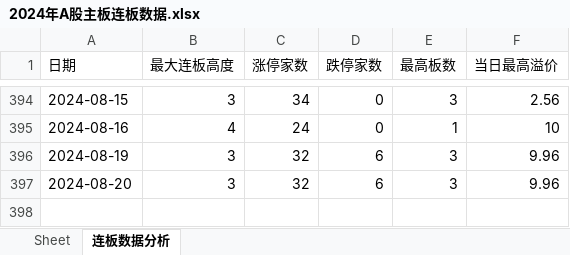
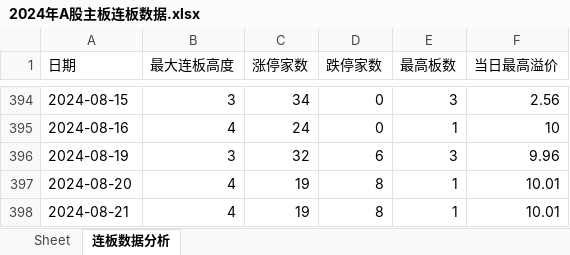
Before and after one commit to bozaigao/quantification, an Excel workbook: 2024年A股主板连板数据.xlsx, sheet 连板数据分析, drawn as a sheet; only a part is shown, gaps mark what is left out; values as stored, in another font and other column widths than the file's, no borders; charts and pictures not drawn; 1 other sheet too large or unreadable and not compared; the diff names each change by its address in the sheet, - before the commit and + after, or states it on an @@ line.

```diff
--- a/2024年A股主板连板数据.xlsx (sheet 连板数据分析)
+++ b/2024年A股主板连板数据.xlsx (sheet 连板数据分析)
-B397 (最大连板高度): 3
+B397 (最大连板高度): 4
-C397 (涨停家数): 32
+C397 (涨停家数): 19
-D397 (跌停家数): 6
+D397 (跌停家数): 8
-E397 (最高板数): 3
+E397 (最高板数): 1
-F397 (当日最高溢价): 9.96
+F397 (当日最高溢价): 10.01
+row 398: 2024-08-21 | 4 | 19 | 8 | 1 | 10.01
```
Also changed, not shown: charts or pictures, 2024/2024年A股主板连板数据.xlsx, 16 other files.
